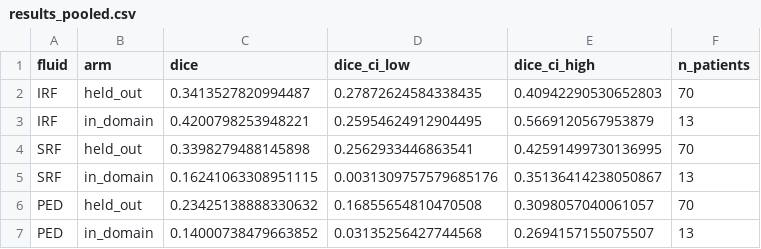
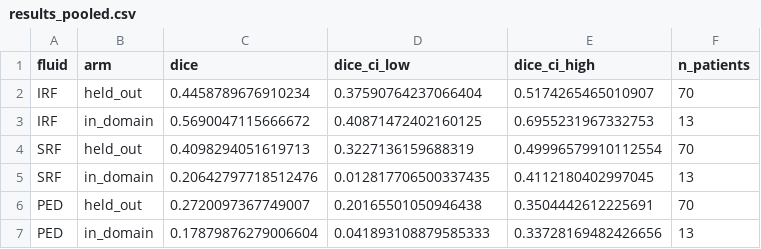
Before and after one commit to Anurag-YadavIIH/retinal-oct-fluid-segmentation, a CSV file: site/data/results_pooled.csv, drawn as a sheet.

```diff
--- a/site/data/results_pooled.csv
+++ b/site/data/results_pooled.csv
@@ -1,7 +1,7 @@
 fluid,arm,dice,dice_ci_low,dice_ci_high,n_patients
-IRF,held_out,0.3413527820994487,0.27872624584338435,0.40942290530652803,70
-IRF,in_domain,0.4200798253948221,0.25954624912904495,0.5669120567953879,13
-SRF,held_out,0.3398279488145898,0.2562933446863541,0.42591499730136995,70
-SRF,in_domain,0.16241063308951115,0.0031309757579685176,0.35136414238050867,13
-PED,held_out,0.23425138888330632,0.16855654810470508,0.3098057040061057,70
-PED,in_domain,0.14000738479663852,0.03135256427744568,0.2694157155075507,13
+IRF,held_out,0.4458789676910234,0.37590764237066404,0.5174265465010907,70
+IRF,in_domain,0.5690047115666672,0.40871472402160125,0.6955231967332753,13
+SRF,held_out,0.4098294051619713,0.3227136159688319,0.49996579910112554,70
+SRF,in_domain,0.20642797718512476,0.012817706500337435,0.4112180402997045,13
+PED,held_out,0.2720097367749007,0.20165501050946438,0.3504442612225691,70
+PED,in_domain,0.17879876279006604,0.041893108879585333,0.33728169482426656,13
```
Also changed, not shown: site/data/differences.csv, site/data/per_scan.csv, 12 other files.
